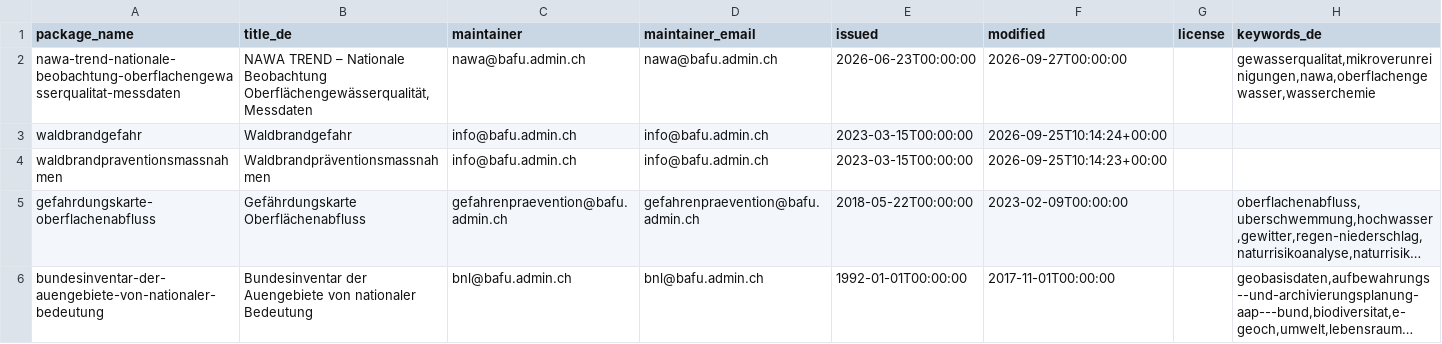
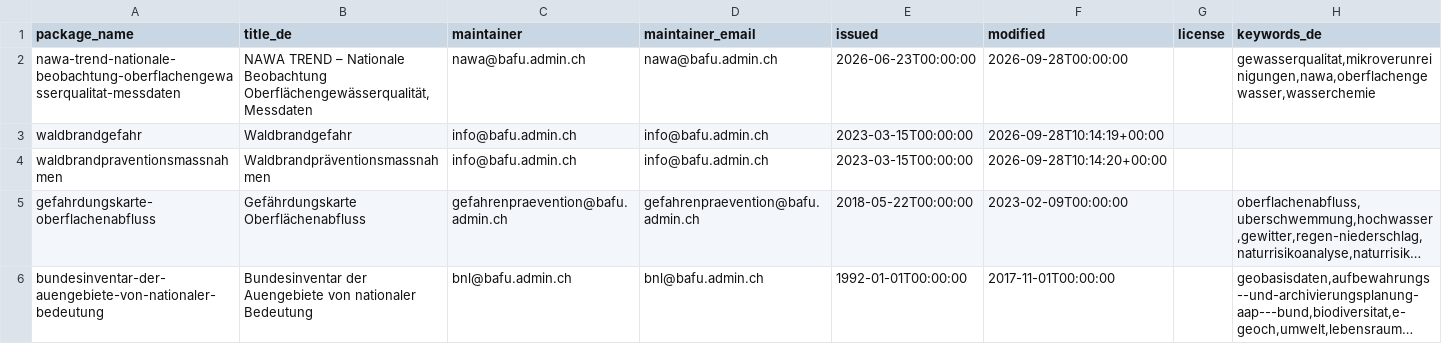
Before and after one commit to nrohrbach/OpenDataMonitoringBafu, a CSV file: ogd_packages.csv, drawn as a sheet; only a part is shown; long unchanged cells end in …; the diff names each change by its address in the sheet, - before the commit and + after, or states it on an @@ line.

```diff
--- a/ogd_packages.csv
+++ b/ogd_packages.csv
-F2 (modified): 2026-09-27T00:00:00
+F2 (modified): 2026-09-28T00:00:00
-F3 (modified): 2026-09-25T10:14:24+00:00
+F3 (modified): 2026-09-28T10:14:19+00:00
-F4 (modified): 2026-09-25T10:14:23+00:00
+F4 (modified): 2026-09-28T10:14:20+00:00
```
